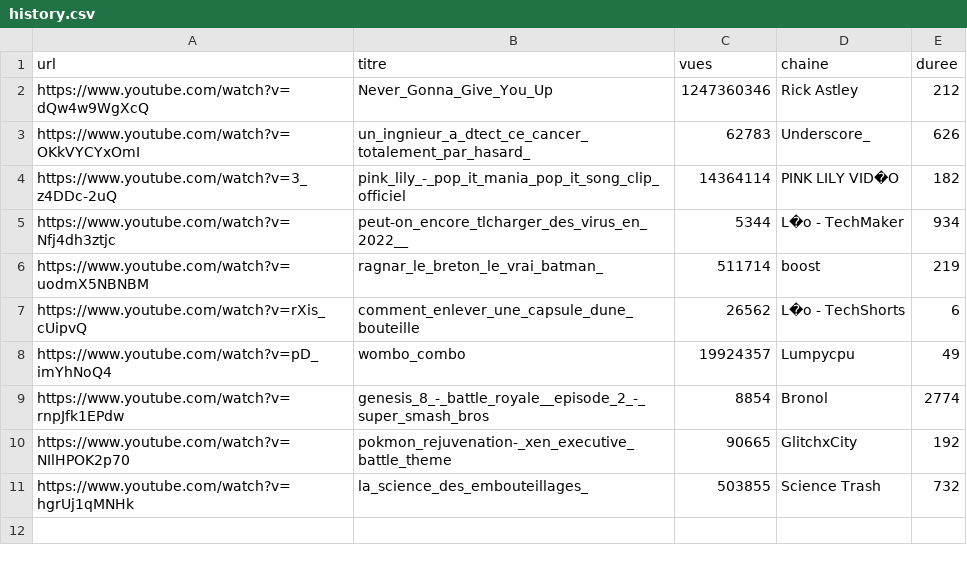
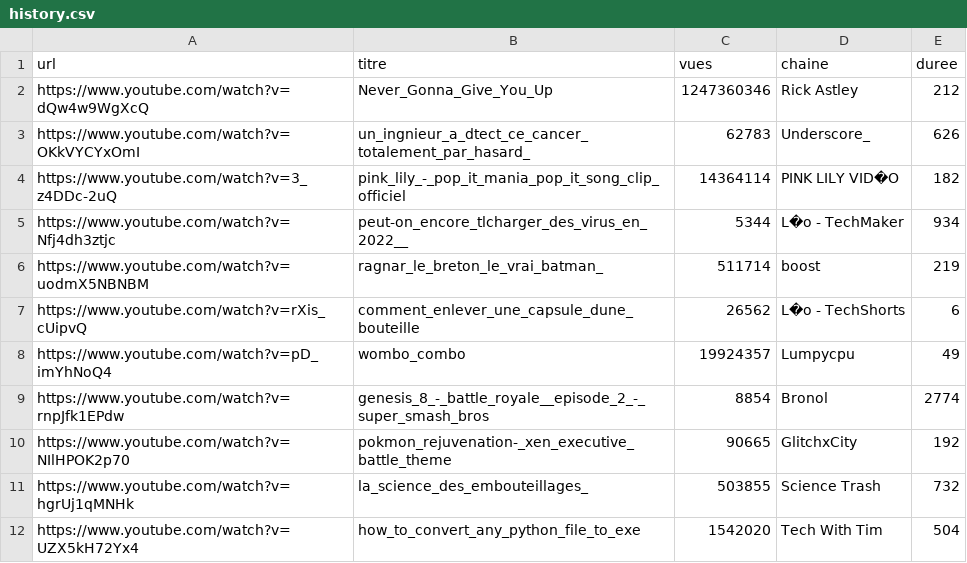
Before and after one commit to Ashokaas/downloader-pytube, a CSV file: history.csv, drawn as a sheet.

```diff
--- a/history.csv
+++ b/history.csv
@@ -11 +11,2 @@ https://www.youtube.com/watch?v=NIlHPOK2p70;pokmon_rejuvenation-_xen_executive_b
 https://www.youtube.com/watch?v=hgrUj1qMNHk;la_science_des_embouteillages_;503855;Science Trash;732
+https://www.youtube.com/watch?v=UZX5kH72Yx4;how_to_convert_any_python_file_to_exe;1542020;Tech With Tim;504
```
Also changed, not shown: 2 other files.
